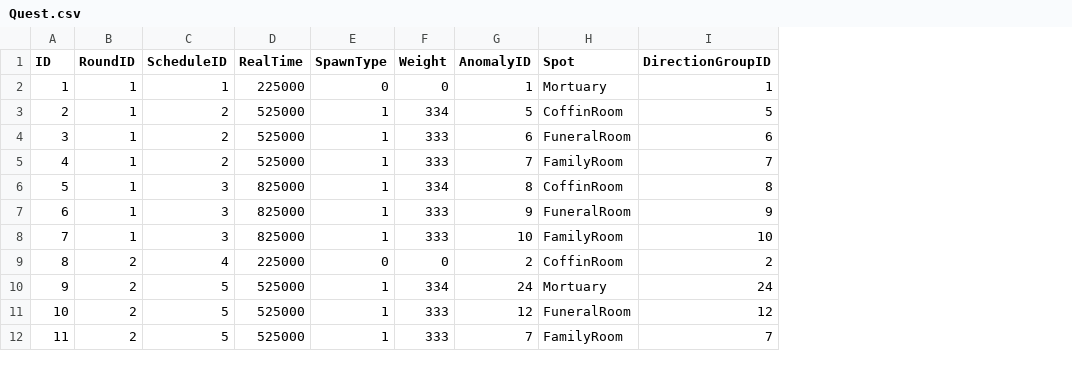
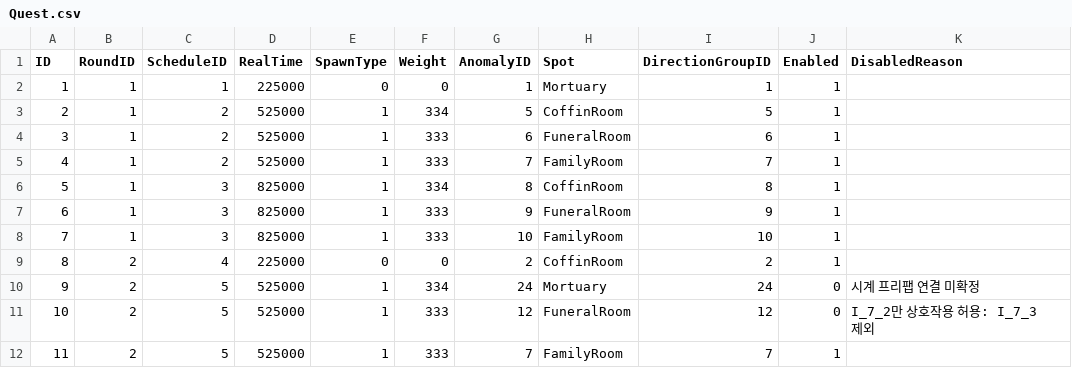
Before and after one commit to lkhwcf-arch/REC, a CSV file: Assets/GameData/CSV/Quest.csv, drawn as a sheet; only a part is shown; the diff names each change by its address in the sheet, - before the commit and + after, or states it on an @@ line.

```diff
--- a/Assets/GameData/CSV/Quest.csv
+++ b/Assets/GameData/CSV/Quest.csv
+column J (Enabled), rows 2-12: 1 | 1 | 1 | 1 | 1 | 1 | 1 | 1 | 0 | 0 | 1
+column K (DisabledReason), rows 10-11: 시계 프리팹 연결 미확정 | I_7_2만 상호작용 허용: I_7_3 제외
```
Also changed, not shown: Assets/GameData/CSV/Round.csv, Assets/GameData/CSV/Schedule.csv, 41 other files.
